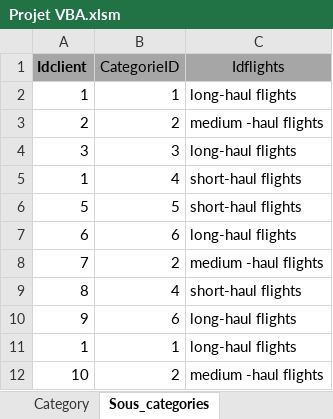
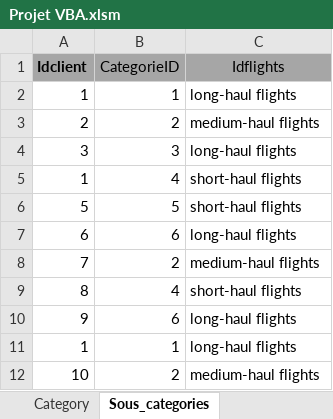
Before and after one commit to TU-Zhekun/ProjectVBA-SQL, an Excel workbook: ProjectVBA-SQL/Projet VBA.xlsm, sheet Sous_categories, drawn as a sheet; values as stored, in another font and other column widths than the file's, no borders; the diff names each change by its address in the sheet, - before the commit and + after, or states it on an @@ line.

Commit message:
Update Projet VBA.xlsm
debug

```diff
--- a/ProjectVBA-SQL/Projet VBA.xlsm (sheet Sous_categories)
+++ b/ProjectVBA-SQL/Projet VBA.xlsm (sheet Sous_categories)
-C3 (Idflights): medium -haul flights
+C3 (Idflights): medium-haul flights
-C8 (Idflights): medium -haul flights
+C8 (Idflights): medium-haul flights
-C12 (Idflights): medium -haul flights
+C12 (Idflights): medium-haul flights
```
Also changed, not shown: charts or pictures.
